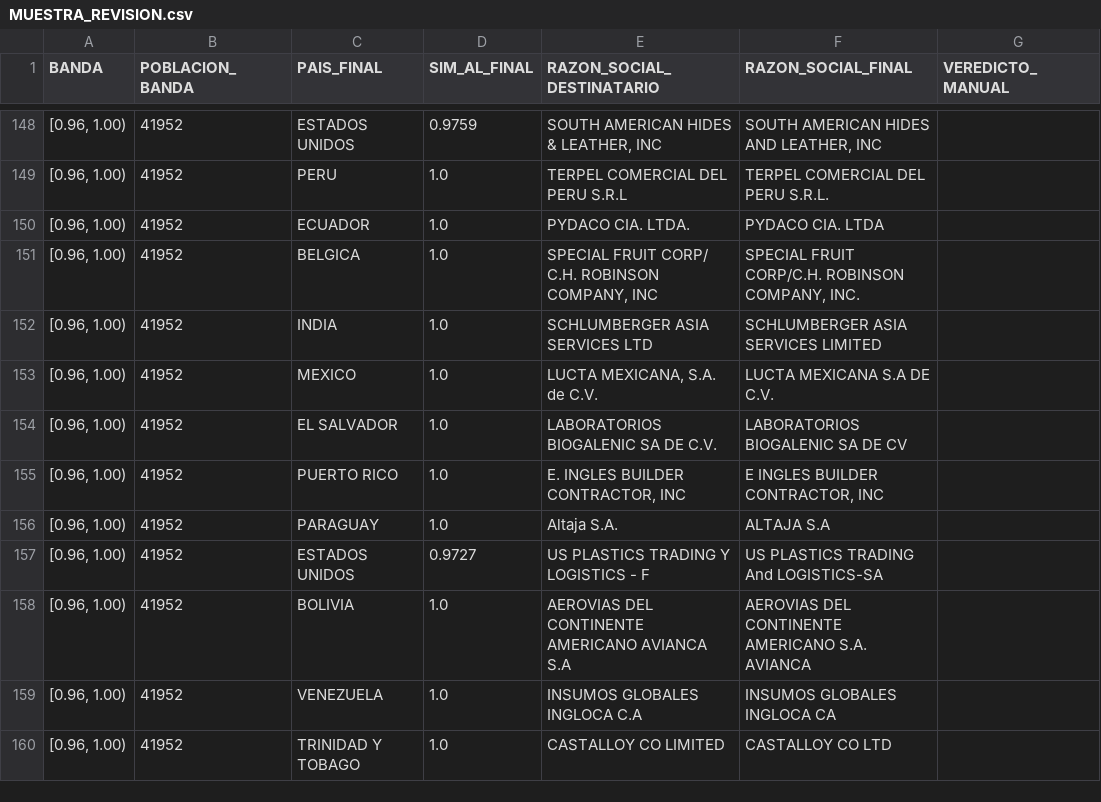
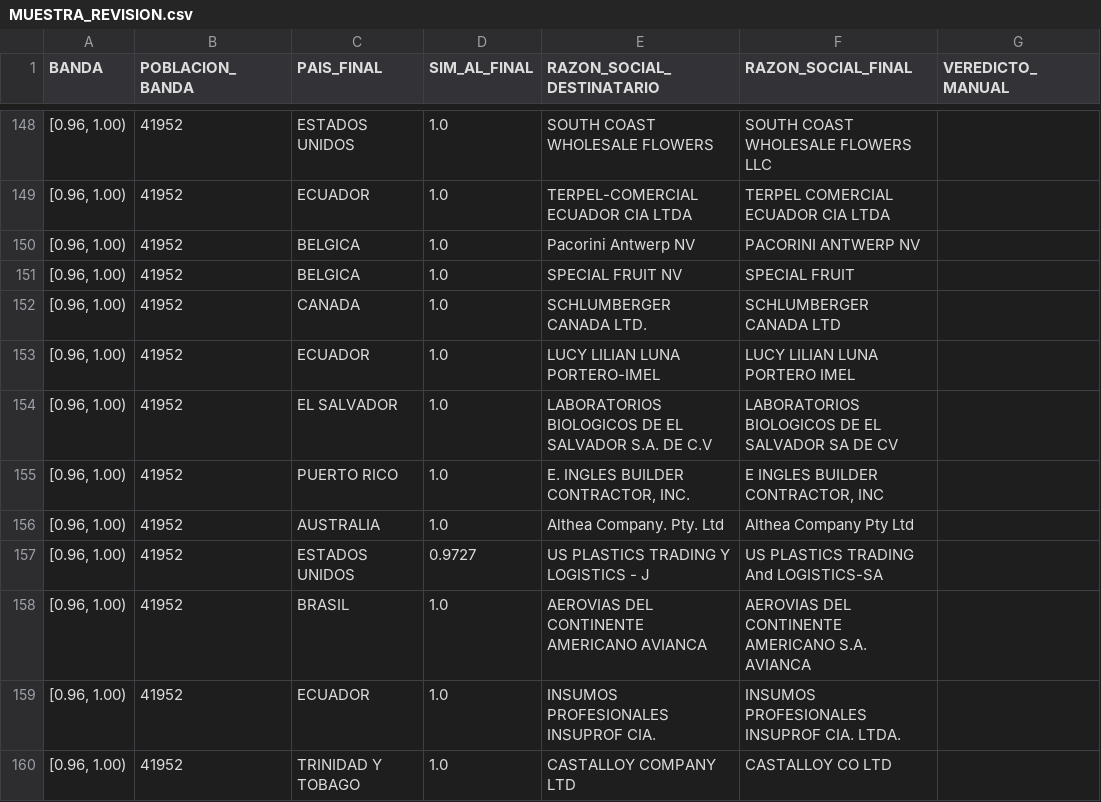
Before and after one commit to EnriqueForero/rues-linker, a CSV file: docs/evidencia_importadores/MUESTRA_REVISION.csv, drawn as a sheet; only a part is shown, gaps mark what is left out; the diff covers the shown part only.

```diff
--- a/docs/evidencia_importadores/MUESTRA_REVISION.csv
+++ b/docs/evidencia_importadores/MUESTRA_REVISION.csv
@@ -148,13 +148,13 @@ BANDA,POBLACION_BANDA,PAIS_FINAL,SIM_AL_FINAL,RAZON_SOCIAL_DESTINATARIO,RAZON_SO
-"[0.96, 1.00)",41952,ESTADOS UNIDOS,0.9759,"SOUTH AMERICAN HIDES & LEATHER, INC","SOUTH AMERICAN HIDES AND LEATHER, INC",
-"[0.96, 1.00)",41952,PERU,1.0,TERPEL COMERCIAL DEL PERU S.R.L,TERPEL COMERCIAL DEL PERU S.R.L.,
-"[0.96, 1.00)",41952,ECUADOR,1.0,PYDACO CIA. LTDA.,PYDACO CIA. LTDA,
-"[0.96, 1.00)",41952,BELGICA,1.0,"SPECIAL FRUIT CORP/ C.H. ROBINSON COMPANY, INC","SPECIAL FRUIT CORP/C.H. ROBINSON COMPANY, INC.",
-"[0.96, 1.00)",41952,INDIA,1.0,SCHLUMBERGER ASIA SERVICES LTD,SCHLUMBERGER ASIA SERVICES LIMITED,
-"[0.96, 1.00)",41952,MEXICO,1.0,"LUCTA MEXICANA, S.A. de C.V.",LUCTA MEXICANA S.A DE C.V.,
-"[0.96, 1.00)",41952,EL SALVADOR,1.0,LABORATORIOS BIOGALENIC SA DE C.V.,LABORATORIOS BIOGALENIC SA DE CV,
-"[0.96, 1.00)",41952,PUERTO RICO,1.0,"E. INGLES BUILDER CONTRACTOR, INC","E INGLES BUILDER CONTRACTOR, INC",
-"[0.96, 1.00)",41952,PARAGUAY,1.0,Altaja S.A.,ALTAJA S.A,
-"[0.96, 1.00)",41952,ESTADOS UNIDOS,0.9727,US PLASTICS TRADING Y LOGISTICS - F,US PLASTICS TRADING And LOGISTICS-SA,
-"[0.96, 1.00)",41952,BOLIVIA,1.0,AEROVIAS DEL CONTINENTE AMERICANO AVIANCA S.A,AEROVIAS DEL CONTINENTE AMERICANO S.A. AVIANCA,
-"[0.96, 1.00)",41952,VENEZUELA,1.0,INSUMOS GLOBALES INGLOCA C.A,INSUMOS GLOBALES INGLOCA CA,
-"[0.96, 1.00)",41952,TRINIDAD Y TOBAGO,1.0,CASTALLOY CO LIMITED,CASTALLOY CO LTD,
+"[0.96, 1.00)",41952,ESTADOS UNIDOS,1.0,SOUTH COAST WHOLESALE FLOWERS,SOUTH COAST WHOLESALE FLOWERS LLC,
+"[0.96, 1.00)",41952,ECUADOR,1.0,TERPEL-COMERCIAL ECUADOR CIA LTDA,TERPEL COMERCIAL ECUADOR CIA LTDA,
+"[0.96, 1.00)",41952,BELGICA,1.0,Pacorini Antwerp NV,PACORINI ANTWERP NV,
+"[0.96, 1.00)",41952,BELGICA,1.0,SPECIAL FRUIT NV,SPECIAL FRUIT,
+"[0.96, 1.00)",41952,CANADA,1.0,SCHLUMBERGER CANADA LTD.,SCHLUMBERGER CANADA LTD,
+"[0.96, 1.00)",41952,ECUADOR,1.0,LUCY LILIAN LUNA PORTERO-IMEL,LUCY LILIAN LUNA PORTERO IMEL,
+"[0.96, 1.00)",41952,EL SALVADOR,1.0,LABORATORIOS BIOLOGICOS DE EL SALVADOR S.A. DE C.V,LABORATORIOS BIOLOGICOS DE EL SALVADOR SA DE CV,
+"[0.96, 1.00)",41952,PUERTO RICO,1.0,"E. INGLES BUILDER CONTRACTOR, INC.","E INGLES BUILDER CONTRACTOR, INC",
+"[0.96, 1.00)",41952,AUSTRALIA,1.0,Althea Company. Pty. Ltd,Althea Company Pty Ltd,
+"[0.96, 1.00)",41952,ESTADOS UNIDOS,0.9727,US PLASTICS TRADING Y LOGISTICS - J,US PLASTICS TRADING And LOGISTICS-SA,
+"[0.96, 1.00)",41952,BRASIL,1.0,AEROVIAS DEL CONTINENTE AMERICANO AVIANCA,AEROVIAS DEL CONTINENTE AMERICANO S.A. AVIANCA,
+"[0.96, 1.00)",41952,ECUADOR,1.0,INSUMOS PROFESIONALES INSUPROF  CIA.,INSUMOS PROFESIONALES INSUPROF CIA. LTDA.,
+"[0.96, 1.00)",41952,TRINIDAD Y TOBAGO,1.0,CASTALLOY COMPANY LTD,CASTALLOY CO LTD,
```
Also changed, not shown: 65 edited cells elsewhere in this file, docs/evidencia_importadores/METRICAS.csv, 2 other files.
